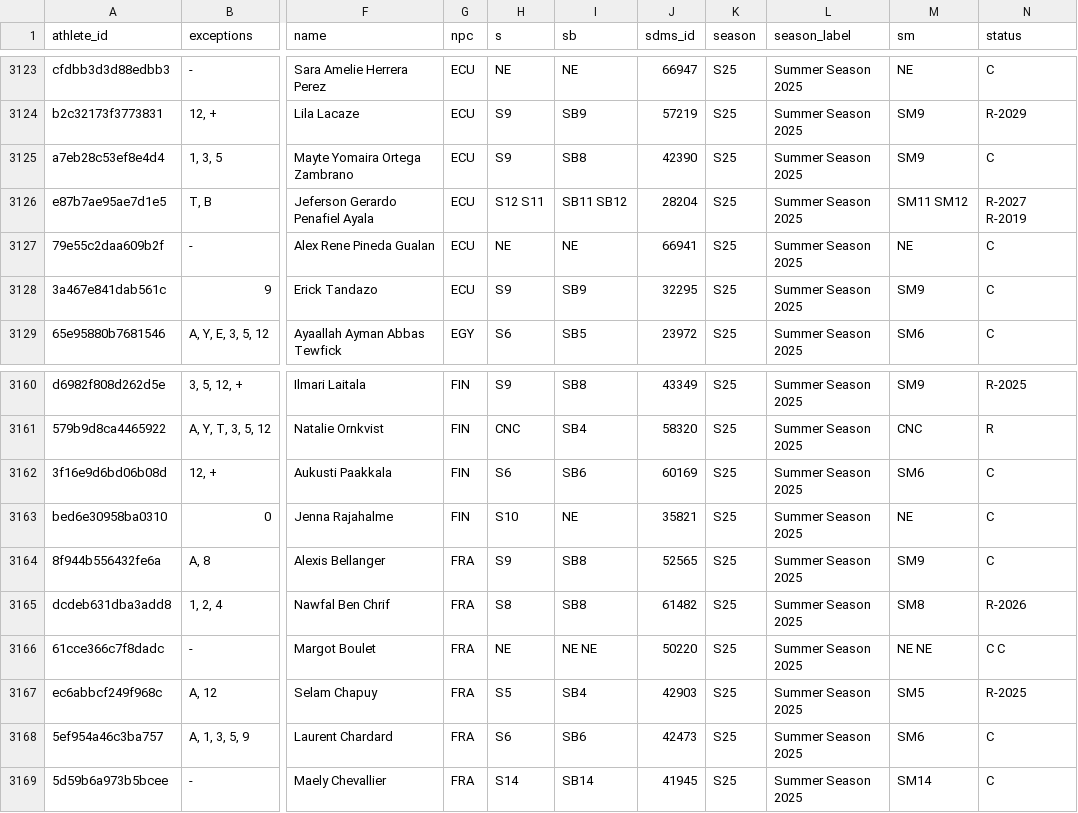
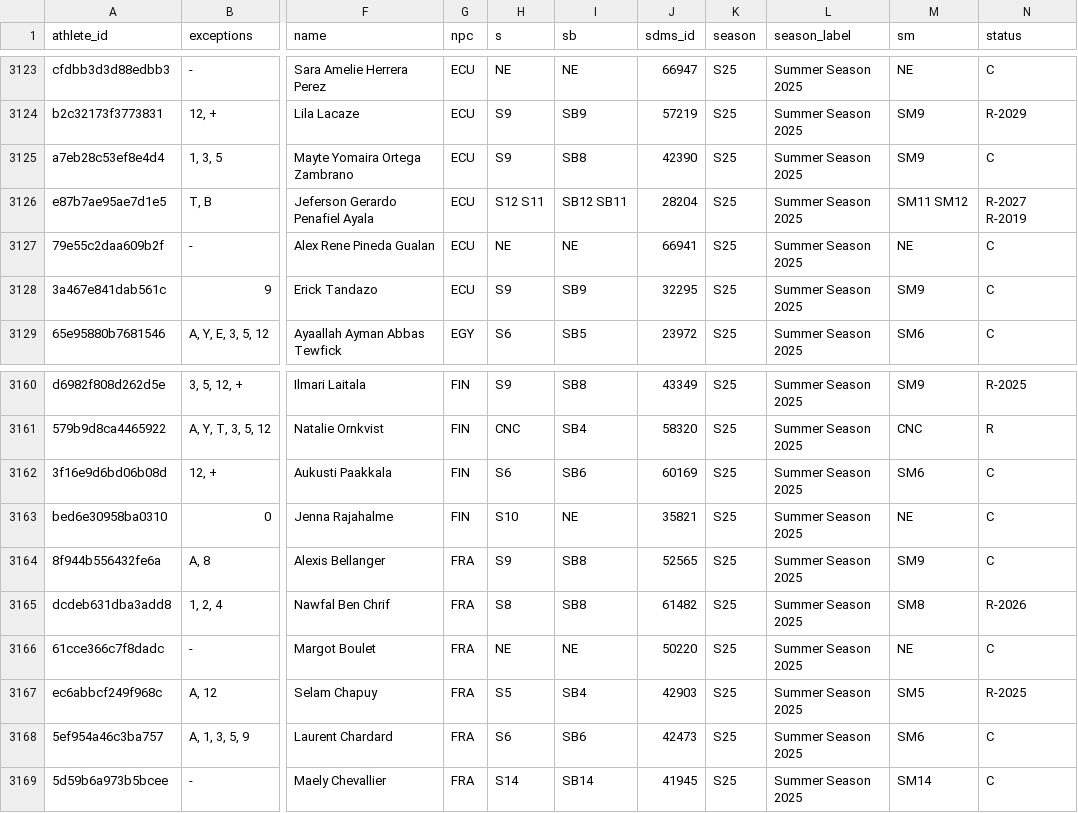
Before and after one commit to OpenWaterXT/1, a CSV file: data/latest.csv, drawn as a sheet; only a part is shown, gaps mark what is left out; the diff names each change by its address in the sheet, - before the commit and + after, or states it on an @@ line.

```diff
--- a/data/latest.csv
+++ b/data/latest.csv
-I3126 (sb): SB11 SB12
+I3126 (sb): SB12 SB11
-I3166 (sb): NE NE
+I3166 (sb): NE
-M3166 (sm): NE NE
+M3166 (sm): NE
-N3166 (status): C C
+N3166 (status): C
```
Also changed, not shown: data/seasons/S25.csv, 3 other files.
